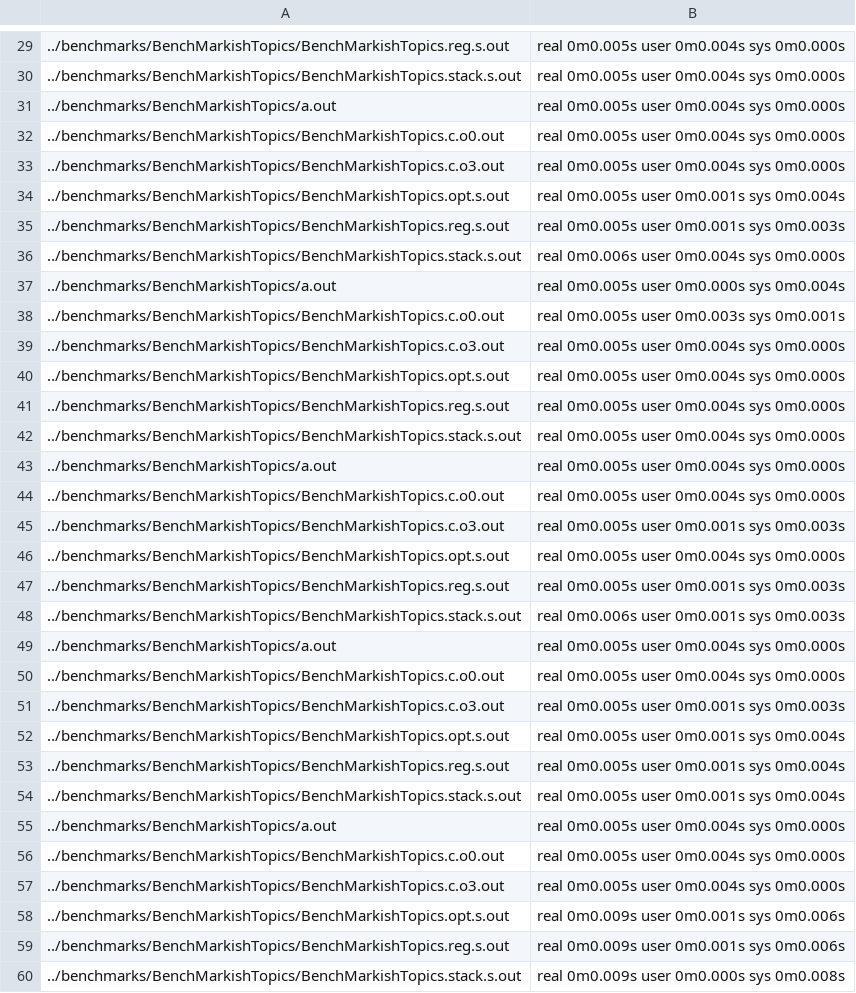
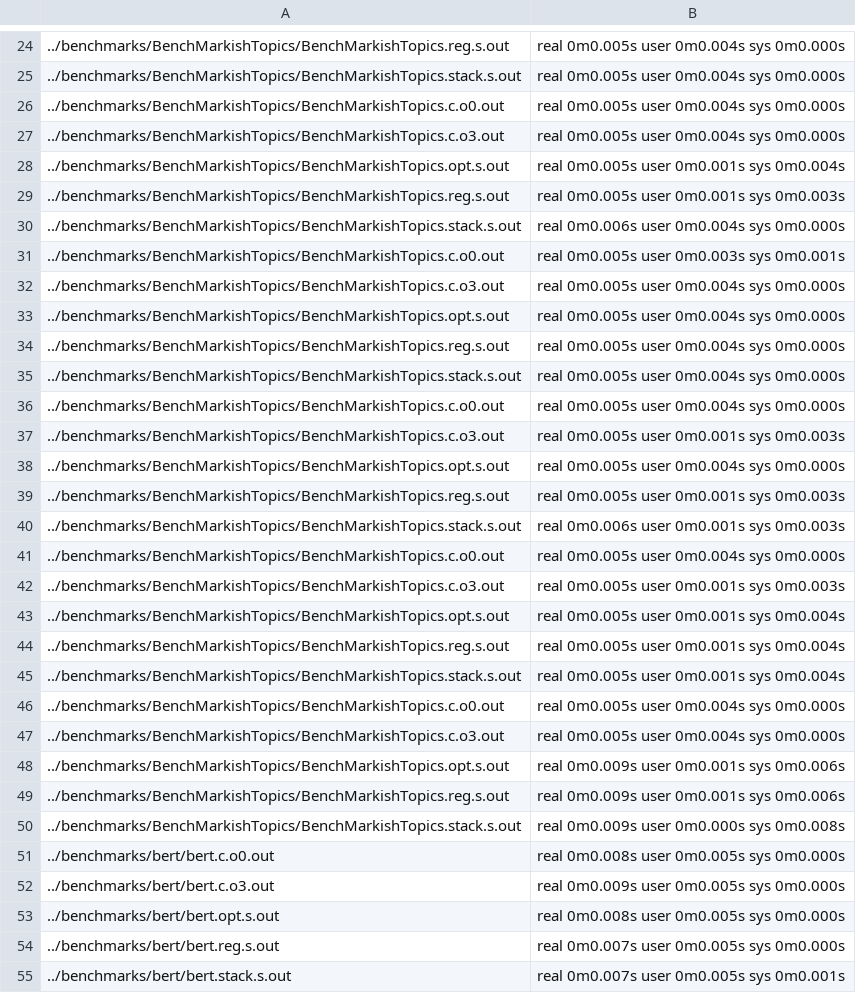
Before and after one commit to baileywickham/mini-compiler, a CSV file: metrics/time.bash.csv, drawn as a sheet; only a part is shown, gaps mark what is left out; the shorter side is filled out with more unchanged rows; the diff covers the shown part only.

```diff
--- a/metrics/time.bash.csv
+++ b/metrics/time.bash.csv
@@ -30,3 +25,2 @@
 ../benchmarks/BenchMarkishTopics/BenchMarkishTopics.stack.s.out ,  real 0m0.005s user 0m0.004s sys 0m0.000s
-../benchmarks/BenchMarkishTopics/a.out ,  real 0m0.005s user 0m0.004s sys 0m0.000s
 ../benchmarks/BenchMarkishTopics/BenchMarkishTopics.c.o0.out ,  real 0m0.005s user 0m0.004s sys 0m0.000s
@@ -36,3 +30,2 @@
 ../benchmarks/BenchMarkishTopics/BenchMarkishTopics.stack.s.out ,  real 0m0.006s user 0m0.004s sys 0m0.000s
-../benchmarks/BenchMarkishTopics/a.out ,  real 0m0.005s user 0m0.000s sys 0m0.004s
 ../benchmarks/BenchMarkishTopics/BenchMarkishTopics.c.o0.out ,  real 0m0.005s user 0m0.003s sys 0m0.001s
@@ -42,3 +35,2 @@
 ../benchmarks/BenchMarkishTopics/BenchMarkishTopics.stack.s.out ,  real 0m0.005s user 0m0.004s sys 0m0.000s
-../benchmarks/BenchMarkishTopics/a.out ,  real 0m0.005s user 0m0.004s sys 0m0.000s
 ../benchmarks/BenchMarkishTopics/BenchMarkishTopics.c.o0.out ,  real 0m0.005s user 0m0.004s sys 0m0.000s
@@ -48,3 +40,2 @@
 ../benchmarks/BenchMarkishTopics/BenchMarkishTopics.stack.s.out ,  real 0m0.006s user 0m0.001s sys 0m0.003s
-../benchmarks/BenchMarkishTopics/a.out ,  real 0m0.005s user 0m0.004s sys 0m0.000s
 ../benchmarks/BenchMarkishTopics/BenchMarkishTopics.c.o0.out ,  real 0m0.005s user 0m0.004s sys 0m0.000s
@@ -54,3 +45,2 @@
 ../benchmarks/BenchMarkishTopics/BenchMarkishTopics.stack.s.out ,  real 0m0.005s user 0m0.001s sys 0m0.004s
-../benchmarks/BenchMarkishTopics/a.out ,  real 0m0.005s user 0m0.004s sys 0m0.000s
 ../benchmarks/BenchMarkishTopics/BenchMarkishTopics.c.o0.out ,  real 0m0.005s user 0m0.004s sys 0m0.000s
```
Also changed, not shown: 5 removed rows elsewhere in this file, 25 other files.
